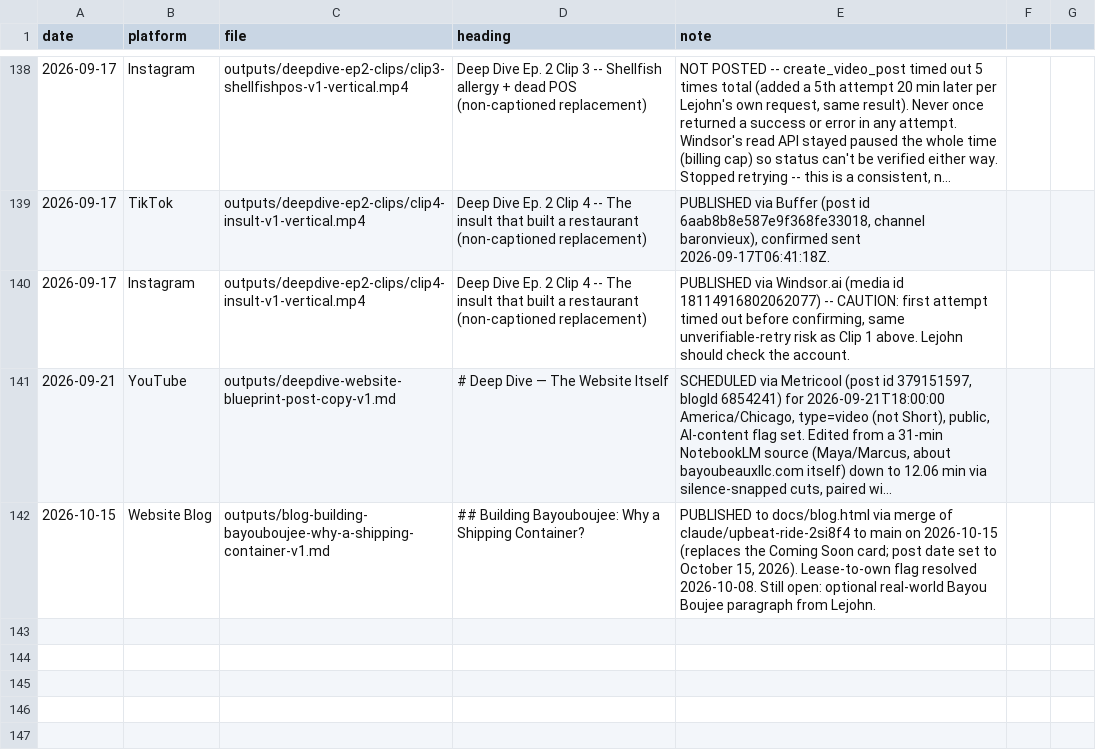
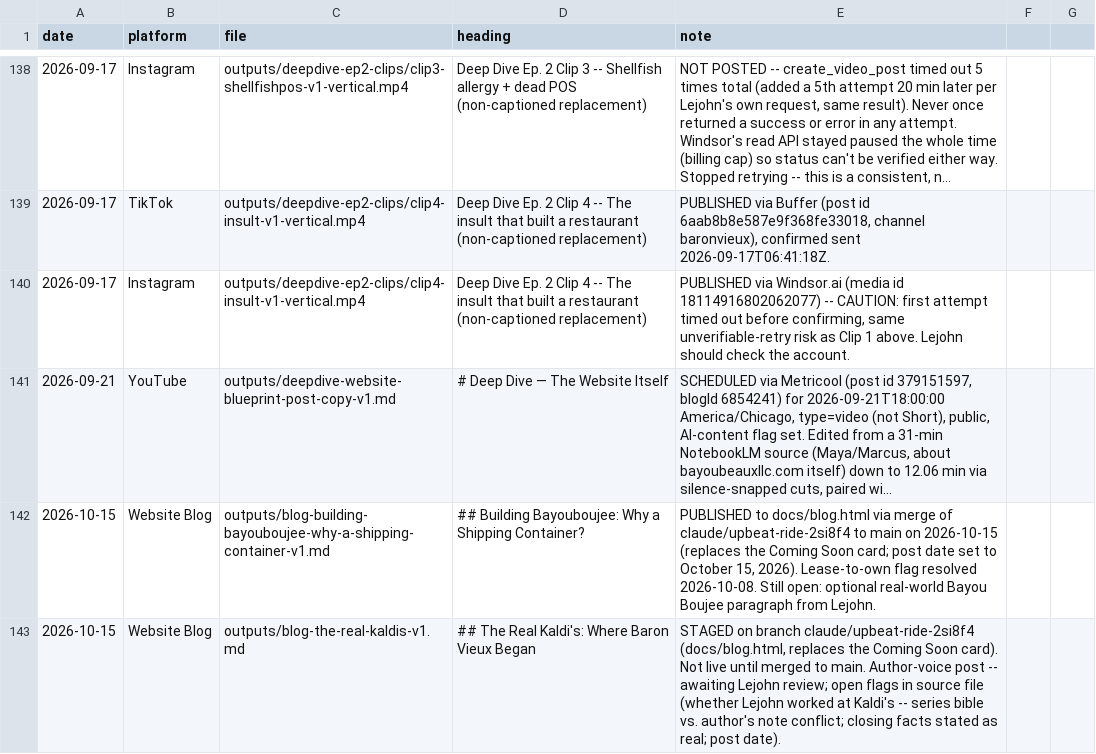
Before and after one commit to richburglejohn-dotcom/publishing-team, a CSV file: outputs/scheduled-posting-lookup.csv, drawn as a sheet; only a part is shown, gaps mark what is left out; long unchanged cells end in …; the diff names each change by its address in the sheet, - before the commit and + after, or states it on an @@ line.

```diff
--- a/outputs/scheduled-posting-lookup.csv
+++ b/outputs/scheduled-posting-lookup.csv
+row 143: 2026-10-15 | Website Blog | outputs/blog-the-real-kaldis-v1.md | ## The Real Kaldi's: Where Baron Vieux Began | STAGED on branch claude/upbeat-ride-2si8f4 (docs/blog.html, replaces the Coming Soon card). Not live until merged to main. Author-voice post -- awaiting Lejohn review; open flags in source file (whether Lejohn worked at Kaldi's -- series bible vs. author's note conflict; closing facts stated as real; post date).
```
Also changed, not shown: 2 other files.
